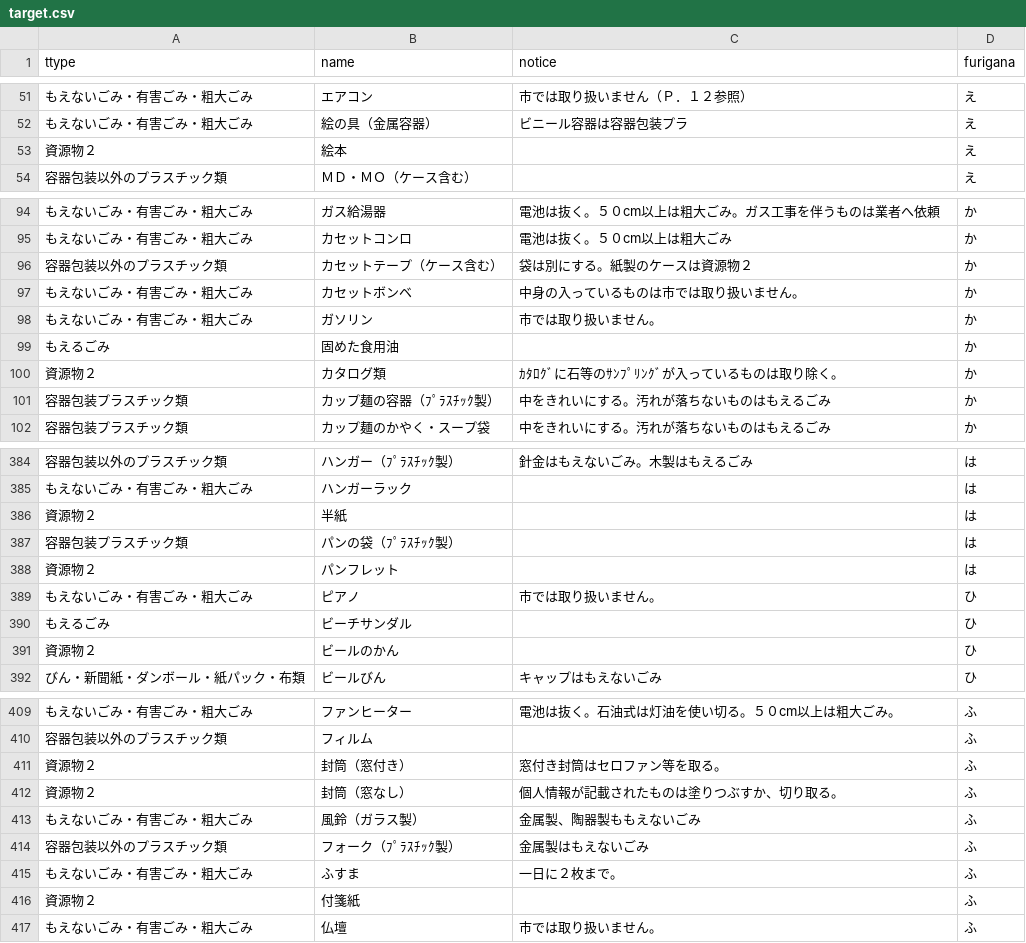
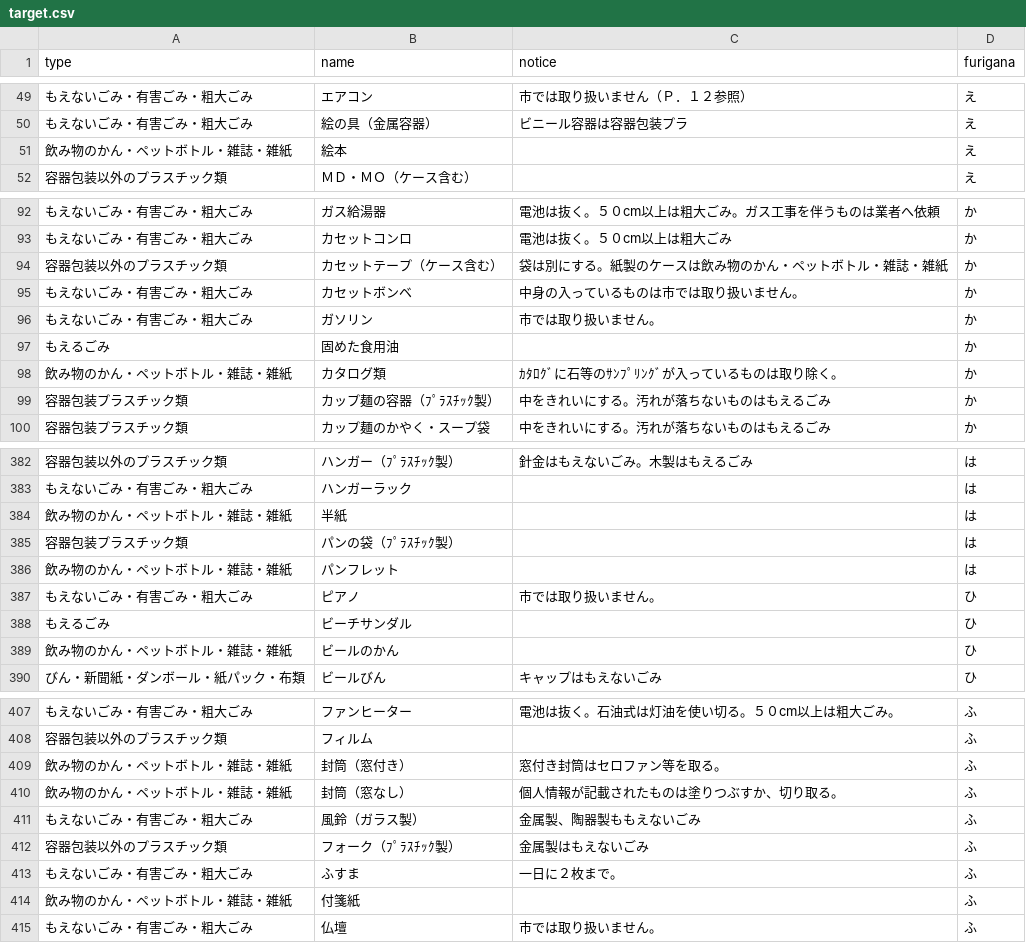
Before and after one commit to fujimino5374/5374, a CSV file: data/target.csv, drawn as a sheet; only a part is shown, gaps mark what is left out; the diff covers the shown part only.

```diff
--- a/data/target.csv
+++ b/data/target.csv
@@ -1 +1 @@
-ttype,name,notice,furigana
+type,name,notice,furigana
@@ -52,3 +50,3 @@ ttype,name,notice,furigana
 もえないごみ・有害ごみ・粗大ごみ,絵の具（金属容器）,ビニール容器は容器包装プラ,え
-資源物２,絵本,,え
+飲み物のかん・ペットボトル・雑誌・雑紙,絵本,,え
 容器包装以外のプラスチック類,ＭＤ・ＭＯ（ケース含む）,,え
@@ -95,3 +93,3 @@ ttype,name,notice,furigana
 もえないごみ・有害ごみ・粗大ごみ,カセットコンロ,電池は抜く。５０cm以上は粗大ごみ,か
-容器包装以外のプラスチック類,カセットテープ（ケース含む）,袋は別にする。紙製のケースは資源物２,か
+容器包装以外のプラスチック類,カセットテープ（ケース含む）,袋は別にする。紙製のケースは飲み物のかん・ペットボトル・雑誌・雑紙,か
 もえないごみ・有害ごみ・粗大ごみ,カセットボンベ,中身の入っているものは市では取り扱いません。,か
@@ -99,3 +97,3 @@ ttype,name,notice,furigana
 もえるごみ,固めた食用油,,か
-資源物２,カタログ類,ｶﾀﾛｸﾞに石等のｻﾝﾌﾟﾘﾝｸﾞが入っているものは取り除く。,か
+飲み物のかん・ペットボトル・雑誌・雑紙,カタログ類,ｶﾀﾛｸﾞに石等のｻﾝﾌﾟﾘﾝｸﾞが入っているものは取り除く。,か
 容器包装プラスチック類,カップ麺の容器（ﾌﾟﾗｽﾁｯｸ製）,中をきれいにする。汚れが落ちないものはもえるごみ,か
@@ -385,8 +383,8 @@ ttype,name,notice,furigana
 もえないごみ・有害ごみ・粗大ごみ,ハンガーラック,,は
-資源物２,半紙,,は
+飲み物のかん・ペットボトル・雑誌・雑紙,半紙,,は
 容器包装プラスチック類,パンの袋（ﾌﾟﾗｽﾁｯｸ製）,,は
-資源物２,パンフレット,,は
+飲み物のかん・ペットボトル・雑誌・雑紙,パンフレット,,は
 もえないごみ・有害ごみ・粗大ごみ,ピアノ,市では取り扱いません。,ひ
 もえるごみ,ビーチサンダル,,ひ
-資源物２,ビールのかん,,ひ
+飲み物のかん・ペットボトル・雑誌・雑紙,ビールのかん,,ひ
 びん・新聞紙・ダンボール・紙パック・布類,ビールびん,キャップはもえないごみ,ひ
@@ -410,4 +408,4 @@ ttype,name,notice,furigana
 容器包装以外のプラスチック類,フィルム,,ふ
-資源物２,封筒（窓付き）,窓付き封筒はセロファン等を取る。,ふ
-資源物２,封筒（窓なし）,個人情報が記載されたものは塗りつぶすか、切り取る。,ふ
+飲み物のかん・ペットボトル・雑誌・雑紙,封筒（窓付き）,窓付き封筒はセロファン等を取る。,ふ
+飲み物のかん・ペットボトル・雑誌・雑紙,封筒（窓なし）,個人情報が記載されたものは塗りつぶすか、切り取る。,ふ
 もえないごみ・有害ごみ・粗大ごみ,風鈴（ガラス製）,金属製、陶器製ももえないごみ,ふ
@@ -415,3 +413,3 @@ ttype,name,notice,furigana
 もえないごみ・有害ごみ・粗大ごみ,ふすま,一日に２枚まで。,ふ
-資源物２,付箋紙,,ふ
+飲み物のかん・ペットボトル・雑誌・雑紙,付箋紙,,ふ
 もえないごみ・有害ごみ・粗大ごみ,仏壇,市では取り扱いません。,ふ
```
Also changed, not shown: 2 removed rows and 41 edited cells elsewhere in this file.
